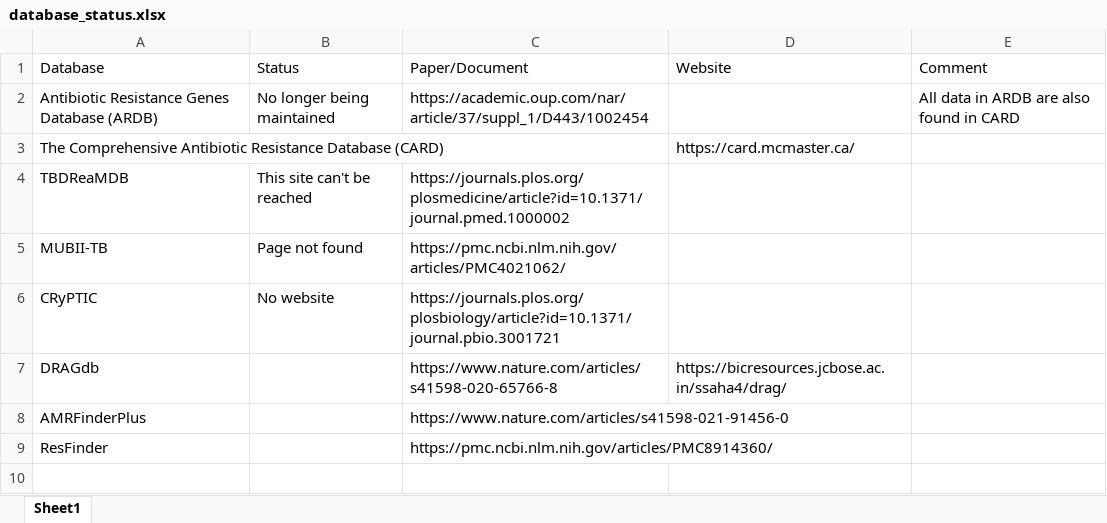
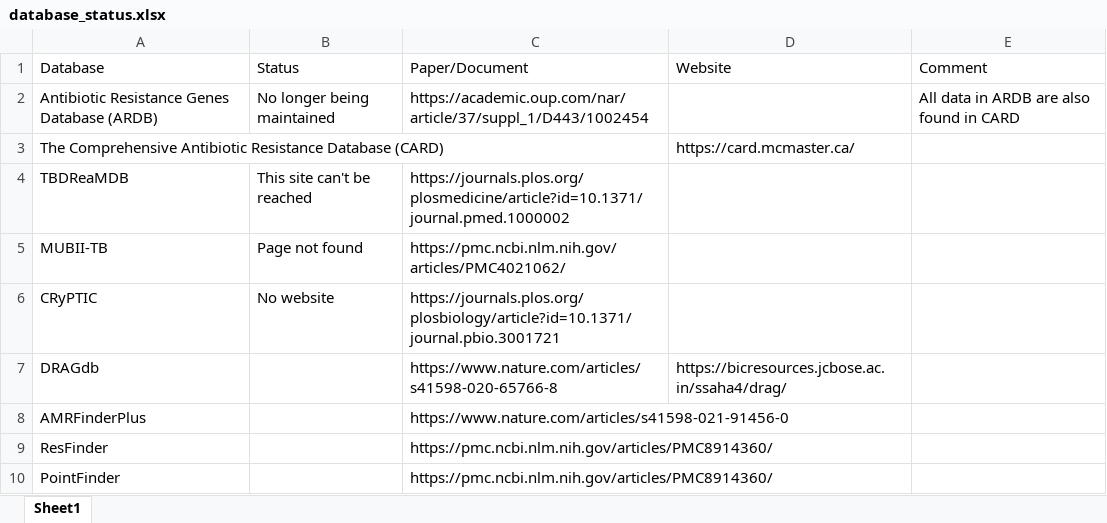
Before and after one commit to lna0104/RIFRMap, an Excel workbook: data/database_status.xlsx, sheet Sheet1, drawn as a sheet; values as stored, in another font and other column widths than the file's, no borders; the diff names each change by its address in the sheet, - before the commit and + after, or states it on an @@ line.

Commit message:
Add new database (PointFinder)

```diff
--- a/data/database_status.xlsx (sheet Sheet1)
+++ b/data/database_status.xlsx (sheet Sheet1)
+row 10: PointFinder |  | https://pmc.ncbi.nlm.nih.gov/articles/PMC8914360/
```
Also changed, not shown: 19 other files.
